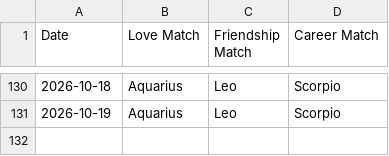
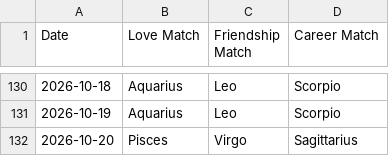
Before and after one commit to alifiaganjaraharja/daily-horoscope-scraper, a CSV file: horoscope_matches.csv, drawn as a sheet; only a part is shown, gaps mark what is left out; the diff names each change by its address in the sheet, - before the commit and + after, or states it on an @@ line.

```diff
--- a/horoscope_matches.csv
+++ b/horoscope_matches.csv
+row 132: 2026-10-20 | Pisces | Virgo | Sagittarius
```
